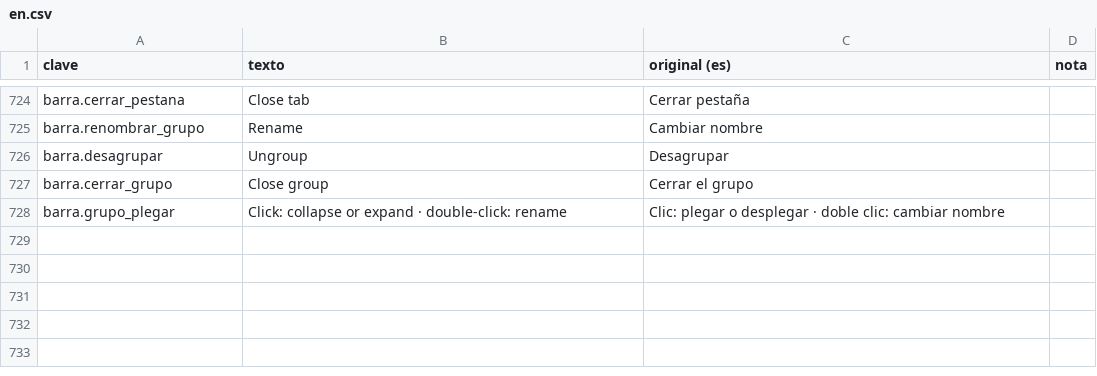
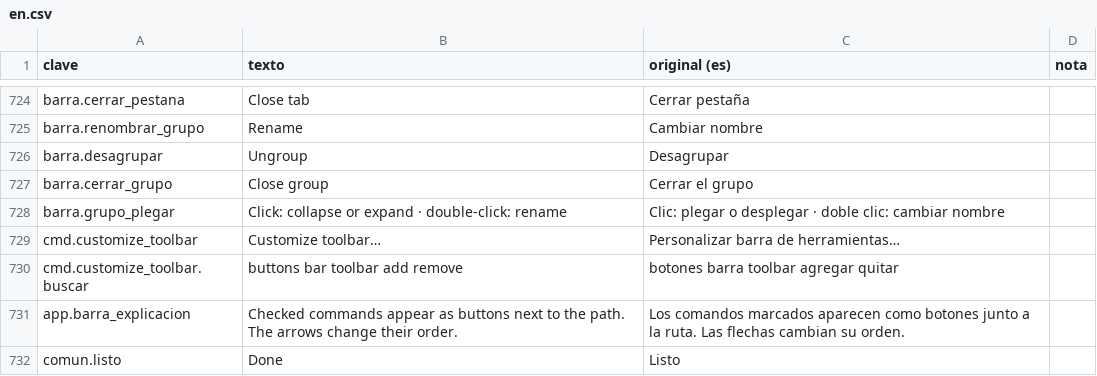
Before and after one commit to ElRobaMichis/rayo, a CSV file: idiomas/en.csv, drawn as a sheet; only a part is shown, gaps mark what is left out.

```diff
--- a/idiomas/en.csv
+++ b/idiomas/en.csv
@@ -740 +740,5 @@ barra.cerrar_grupo,Close group,Cerrar el grupo,
 barra.grupo_plegar,Click: collapse or expand · double-click: rename,Clic: plegar o desplegar · doble clic: cambiar nombre,
+cmd.customize_toolbar,Customize toolbar…,Personalizar barra de herramientas…,
+cmd.customize_toolbar.buscar,buttons bar toolbar add remove,botones barra toolbar agregar quitar,
+app.barra_explicacion,Checked commands appear as buttons next to the path. The arrows change their order.,Los comandos marcados aparecen como botones junto a la ruta. Las flechas cambian su orden.,
+comun.listo,Done,Listo,
```
Also changed, not shown: idiomas/es.csv, 5 other files.
